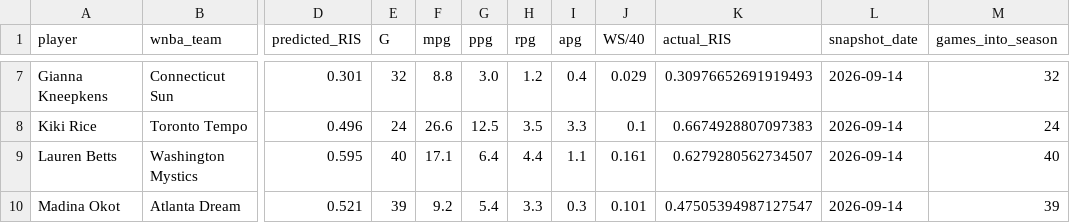
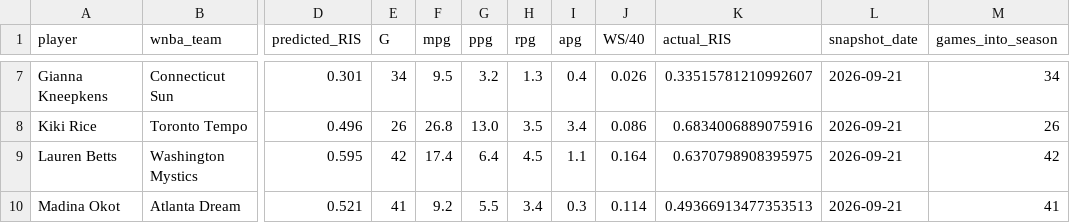
Before and after one commit to charlizeandaya-3/wnba-draft-fit, a CSV file: data/processed/validation_snapshot.csv, drawn as a sheet; only a part is shown, gaps mark what is left out; the diff covers the shown part only; the diff names each change by its address in the sheet, - before the commit and + after, or states it on an @@ line.

```diff
--- a/data/processed/validation_snapshot.csv
+++ b/data/processed/validation_snapshot.csv
-E7 (G): 32
+E7 (G): 34
-F7 (mpg): 8.8
+F7 (mpg): 9.5
-G7 (ppg): 3.0
+G7 (ppg): 3.2
-H7 (rpg): 1.2
+H7 (rpg): 1.3
-J7 (WS/40): 0.029
+J7 (WS/40): 0.026
-K7 (actual_RIS): 0.30976652691919493
+K7 (actual_RIS): 0.33515781210992607
-L7:L10 (snapshot_date): 2026-09-14
+L7:L10 (snapshot_date): 2026-09-21
-M7 (games_into_season): 32
+M7 (games_into_season): 34
-E8 (G): 24
+E8 (G): 26
-F8 (mpg): 26.6
+F8 (mpg): 26.8
-G8 (ppg): 12.5
+G8 (ppg): 13.0
-I8 (apg): 3.3
+I8 (apg): 3.4
-J8 (WS/40): 0.1
+J8 (WS/40): 0.086
-K8 (actual_RIS): 0.6674928807097383
+K8 (actual_RIS): 0.6834006889075916
-M8 (games_into_season): 24
+M8 (games_into_season): 26
-E9 (G): 40
+E9 (G): 42
-F9 (mpg): 17.1
+F9 (mpg): 17.4
-H9 (rpg): 4.4
+H9 (rpg): 4.5
-J9 (WS/40): 0.161
+J9 (WS/40): 0.164
-K9 (actual_RIS): 0.6279280562734507
+K9 (actual_RIS): 0.6370798908395975
-M9 (games_into_season): 40
+M9 (games_into_season): 42
-E10 (G): 39
+E10 (G): 41
-G10 (ppg): 5.4
+G10 (ppg): 5.5
-H10 (rpg): 3.3
+H10 (rpg): 3.4
-J10 (WS/40): 0.101
+J10 (WS/40): 0.114
-K10 (actual_RIS): 0.47505394987127547
+K10 (actual_RIS): 0.49366913477353513
-M10 (games_into_season): 39
+M10 (games_into_season): 41
```
Also changed, not shown: 54 edited cells elsewhere in this file, data/external/wnba_2026_advanced_stats.csv, data/external/wnba_2026_current_stats.csv.
